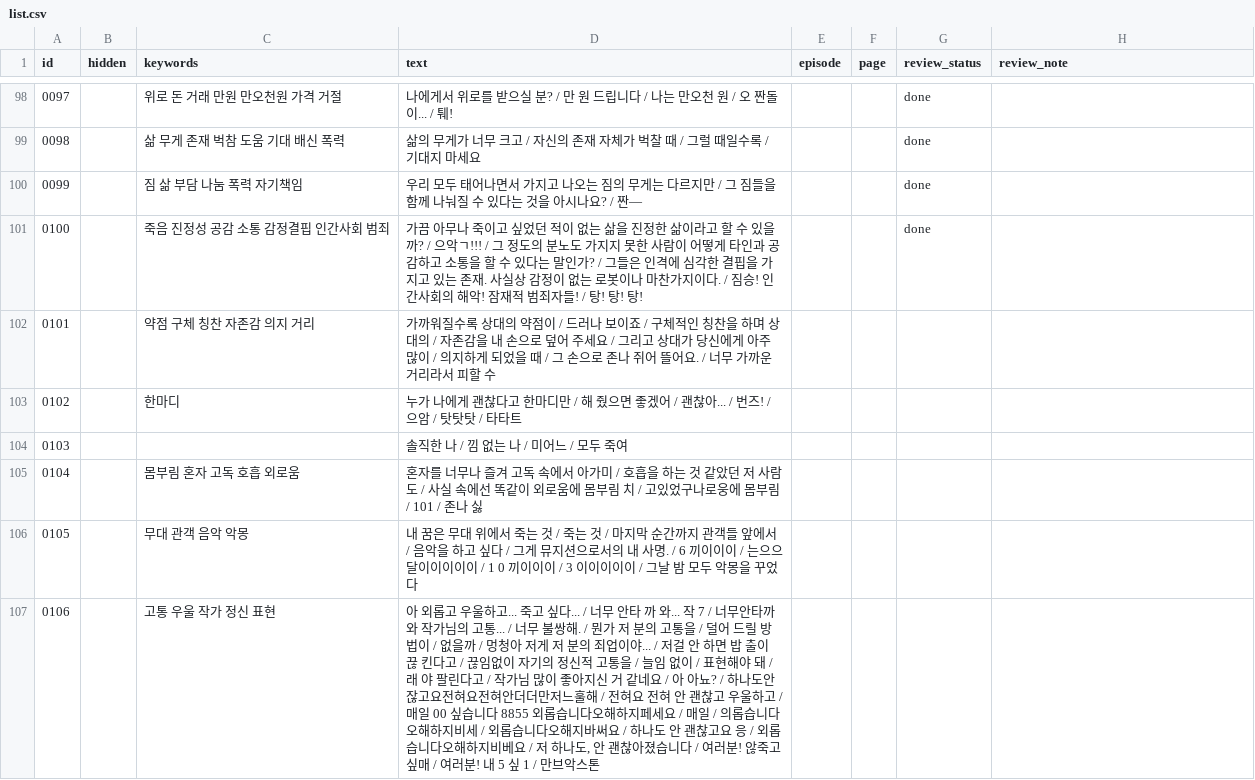
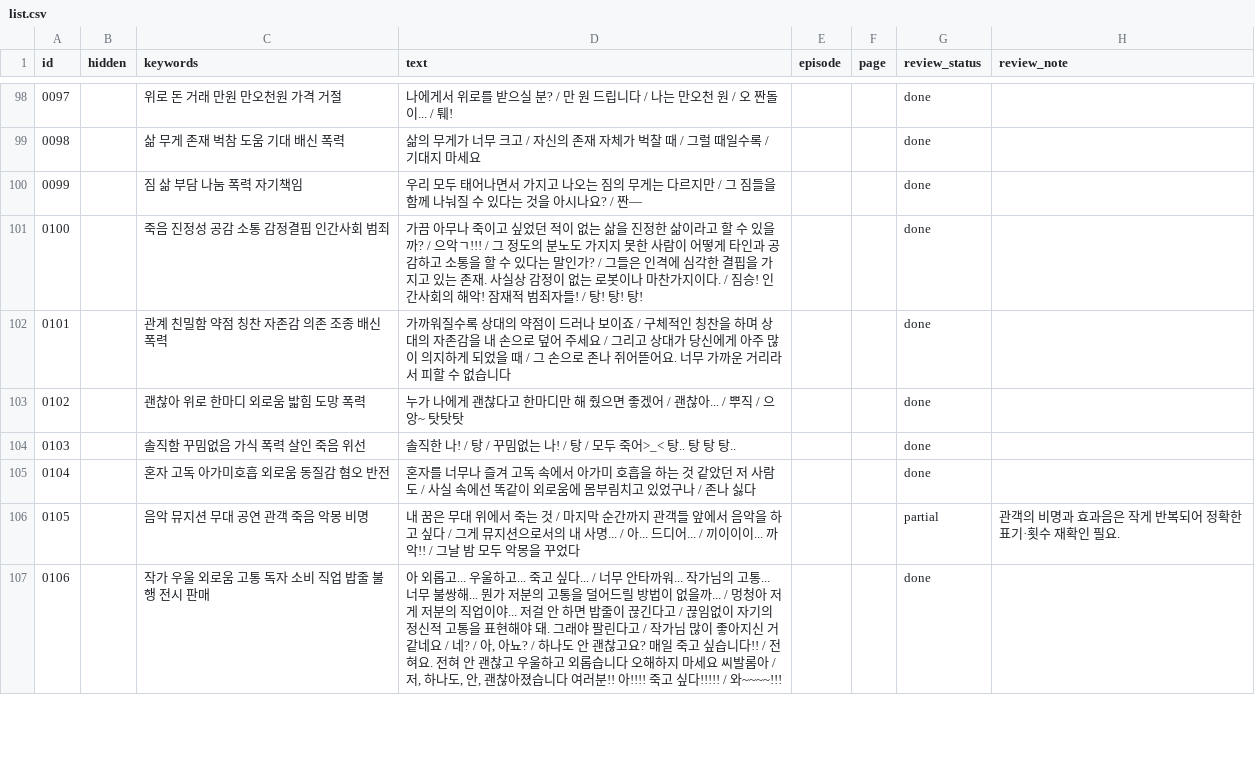
Before and after one commit to aaffffffffff123-lang/hyeomgyu, a CSV file: list.csv, drawn as a sheet; only a part is shown, gaps mark what is left out; the diff covers the shown part only.

Commit message:
Review comic dialogue and search keywords through 0160

```diff
--- a/list.csv
+++ b/list.csv
@@ -101,7 +101,7 @@ id,hidden,keywords,text,episode,page,review_status,review_note
 0100,,죽음 진정성 공감 소통 감정결핍 인간사회 범죄,가끔 아무나 죽이고 싶었던 적이 없는 삶을 진정한 삶이라고 할 수 있을까? / 으악ㄱ!!! / 그 정도의 분노도 가지지 못한 사람이 어떻게 타인과 공감하고 소통을 할 수 있다는 말인가? / 그들은 인격에 심각한 결핍을 가지고 있는 존재. 사실상 감정이 없는 로봇이나 마찬가지이다. / 짐승! 인간사회의 해악! 잠재적 범죄자들! / 탕! 탕! 탕!,,,done,
-0101,,약점 구체 칭찬 자존감 의지 거리,가까워질수록 상대의 약점이 / 드러나 보이죠 / 구체적인 칭찬을 하며 상대의 / 자존감을 내 손으로 덮어 주세요 / 그리고 상대가 당신에게 아주 많이 / 의지하게 되었을 때 / 그 손으로 존나 쥐어 뜰어요. / 너무 가까운 거리라서 피할 수,,,,
-0102,,한마디,누가 나에게 괜찮다고 한마디만 / 해 줬으면 좋겠어 / 괜찮아... / 번즈! / 으암 / 탓탓탓 / 타타트,,,,
-0103,,,솔직한 나 / 낌 없는 나 / 미어느 / 모두 죽여,,,,
-0104,,몸부림 혼자 고독 호흡 외로움,혼자를 너무나 즐겨 고독 속에서 아가미 / 호흡을 하는 것 같았던 저 사람도 / 사실 속에선 똑같이 외로움에 몸부림 치 / 고있었구나로웅에 몸부림 / 101 / 존나 싫,,,,
-0105,,무대 관객 음악 악몽,내 꿈은 무대 위에서 죽는 것 / 죽는 것 / 마지막 순간까지 관객들 앞에서 / 음악을 하고 싶다 / 그게 뮤지션으로서의 내 사명. / 6 끼이이이 / 는으으달이이이이이 / 1 0 끼이이이 / 3 이이이이이 / 그날 밤 모두 악몽을 꾸었다,,,,
-0106,,고통 우울 작가 정신 표현,"아 외롭고 우울하고... 죽고 싶다... / 너무 안타 까 와... 작 7 / 너무안타까와 작가님의 고통... / 너무 불쌍해. / 뭔가 저 분의 고통을 / 덜어 드릴 방법이 / 없을까 / 멍청아 저게 저 분의 죄업이야... / 저걸 안 하면 밥 출이 끊 킨다고 / 끊임없이 자기의 정신적 고통을 / 늘임 없이 / 표현해야 돼 / 래 야 팔린다고 / 작가님 많이 좋아지신 거 같네요 / 아 아뇨? / 하나도안잖고요전혀요전혀안더더만저느훌해 / 전혀요 전혀 안 괜찮고 우울하고 / 매일 00 싶습니다 8855 외롭습니다오해하지페세요 / 매일 / 의롭습니다오해하지비세 / 외롭습니다오해지바써요 / 하나도 안 괜찮고요 응 / 외롭습니다오해하지비베요 / 저 하나도, 안 괜찮아졌습니다 / 여러분! 않죽고싶매 / 여러분! 내 5 싶 1 / 만브악스톤",,,,
+0101,,관계 친밀함 약점 칭찬 자존감 의존 조종 배신 폭력,가까워질수록 상대의 약점이 드러나 보이죠 / 구체적인 칭찬을 하며 상대의 자존감을 내 손으로 덮어 주세요 / 그리고 상대가 당신에게 아주 많이 의지하게 되었을 때 / 그 손으로 존나 쥐어뜯어요. 너무 가까운 거리라서 피할 수 없습니다,,,done,
+0102,,괜찮아 위로 한마디 외로움 밟힘 도망 폭력,누가 나에게 괜찮다고 한마디만 해 줬으면 좋겠어 / 괜찮아... / 뿌직 / 으앙~ 탓탓탓,,,done,
+0103,,솔직함 꾸밈없음 가식 폭력 살인 죽음 위선,솔직한 나! / 탕 / 꾸밈없는 나! / 탕 / 모두 죽어>_< 탕.. 탕 탕 탕..,,,done,
+0104,,혼자 고독 아가미호흡 외로움 동질감 혐오 반전,혼자를 너무나 즐겨 고독 속에서 아가미 호흡을 하는 것 같았던 저 사람도 / 사실 속에선 똑같이 외로움에 몸부림치고 있었구나 / 존나 싫다,,,done,
+0105,,음악 뮤지션 무대 공연 관객 죽음 악몽 비명,내 꿈은 무대 위에서 죽는 것 / 마지막 순간까지 관객들 앞에서 음악을 하고 싶다 / 그게 뮤지션으로서의 내 사명... / 아... 드디어... / 끼이이이... 까악!! / 그날 밤 모두 악몽을 꾸었다,,,partial,관객의 비명과 효과음은 작게 반복되어 정확한 표기·횟수 재확인 필요.
+0106,,작가 우울 외로움 고통 독자 소비 직업 밥줄 불행 전시 판매,"아 외롭고... 우울하고... 죽고 싶다... / 너무 안타까워... 작가님의 고통... 너무 불쌍해... 뭔가 저분의 고통을 덜어드릴 방법이 없을까... / 멍청아 저게 저분의 직업이야... 저걸 안 하면 밥줄이 끊긴다고 / 끊임없이 자기의 정신적 고통을 표현해야 돼. 그래야 팔린다고 / 작가님 많이 좋아지신 거 같네요 / 네? / 아, 아뇨? / 하나도 안 괜찮고요? 매일 죽고 싶습니다!! / 전혀요. 전혀 안 괜찮고 우울하고 외롭습니다 오해하지 마세요 씨발롬아 / 저, 하나도, 안, 괜찮아졌습니다 여러분!! 아!!!! 죽고 싶다!!!!! / 와~~~~!!!",,,done,
```
Also changed, not shown: 164 edited cells elsewhere in this file, 1 other file.
